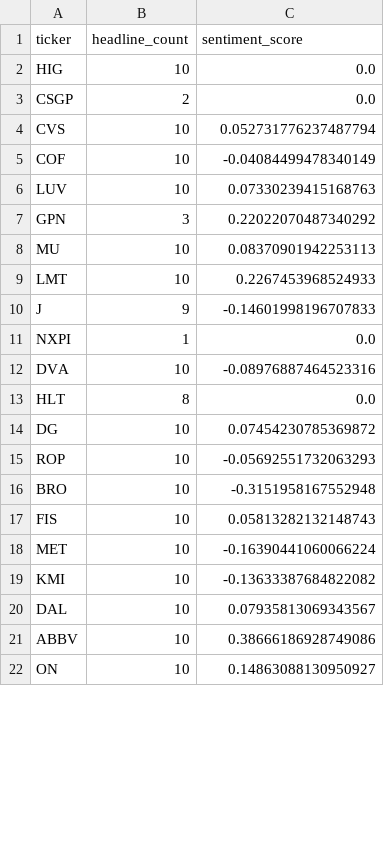
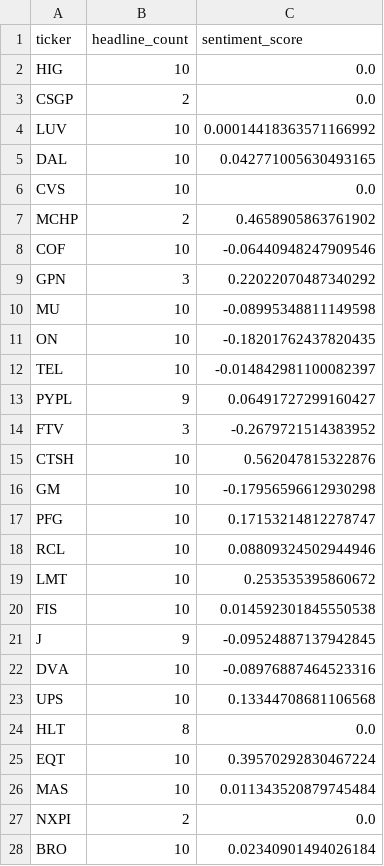
Before and after one commit to isaiahdm792-alt/stock--screener, a CSV file: sentiment_snapshot.csv, drawn as a sheet; only a part is shown; the diff covers the shown part only.

```diff
--- a/sentiment_snapshot.csv
+++ b/sentiment_snapshot.csv
@@ -3,20 +3,26 @@ HIG,10,0.0
 CSGP,2,0.0
-CVS,10,0.052731776237487794
-COF,10,-0.04084499478340149
-LUV,10,0.07330239415168763
+LUV,10,0.00014418363571166992
+DAL,10,0.042771005630493165
+CVS,10,0.0
+MCHP,2,0.4658905863761902
+COF,10,-0.06440948247909546
 GPN,3,0.22022070487340292
-MU,10,0.08370901942253113
-LMT,10,0.2267453968524933
-J,9,-0.14601998196707833
-NXPI,1,0.0
+MU,10,-0.08995348811149598
+ON,10,-0.18201762437820435
+TEL,10,-0.014842981100082397
+PYPL,9,0.06491727299160427
+FTV,3,-0.2679721514383952
+CTSH,10,0.562047815322876
+GM,10,-0.17956596612930298
+PFG,10,0.17153214812278747
+RCL,10,0.08809324502944946
+LMT,10,0.253535395860672
+FIS,10,0.014592301845550538
+J,9,-0.09524887137942845
 DVA,10,-0.08976887464523316
+UPS,10,0.13344708681106568
 HLT,8,0.0
-DG,10,0.07454230785369872
-ROP,10,-0.05692551732063293
-BRO,10,-0.3151958167552948
-FIS,10,0.05813282132148743
-MET,10,-0.16390441060066224
-KMI,10,-0.13633387684822082
-DAL,10,0.07935813069343567
-ABBV,10,0.38666186928749086
-ON,10,0.14863088130950927
+EQT,10,0.39570292830467224
+MAS,10,0.011343520879745484
+NXPI,2,0.0
+BRO,10,0.02340901494026184
```
Also changed, not shown: 2 added rows, 7 removed rows and 1 edited cell elsewhere in this file, fundamentals_snapshot.csv, insider_snapshot.csv, 4 other files.
